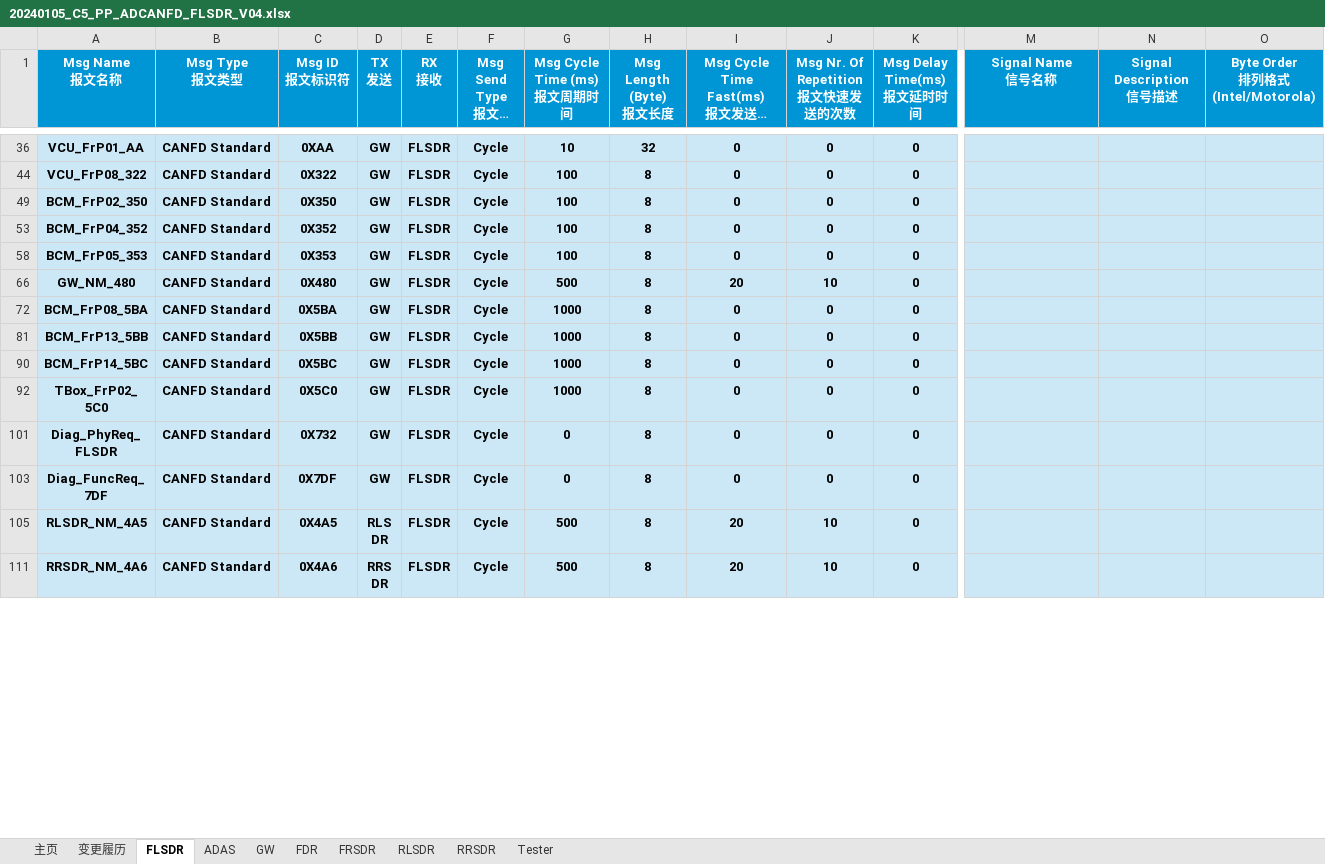
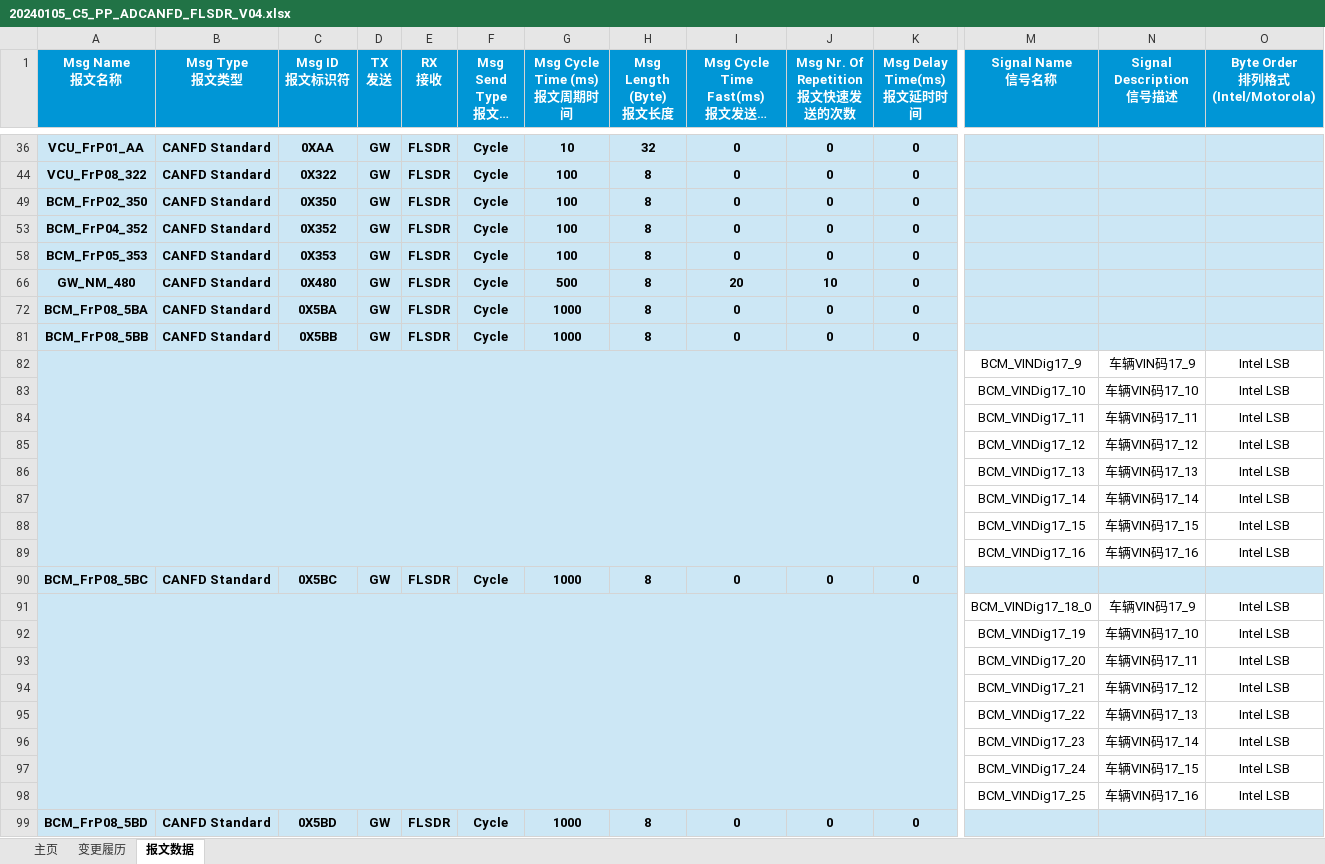
Before and after one commit to yannick-cn/dbc_view, an Excel workbook: 20240105_C5_PP_ADCANFD_FLSDR_V04.xlsx, sheet 报文数据, drawn as a sheet; only a part is shown, gaps mark what is left out; the shorter side is filled out with more unchanged rows; long unchanged cells end in …; values as stored, in another font and other column widths than the file's, no borders; rows hold the shown columns only; the diff covers the shown part only; the diff names each change by its address in the sheet, - before the commit and + after, or states it on an @@ line.

```diff
--- a/20240105_C5_PP_ADCANFD_FLSDR_V04.xlsx (sheet 报文数据)
+++ b/20240105_C5_PP_ADCANFD_FLSDR_V04.xlsx (sheet 报文数据)
-sheet tab: FLSDR
+sheet tab: 报文数据
-sheet tab: ADAS
-sheet tab: GW
-sheet tab: FDR
-sheet tab: FRSDR
-sheet tab: RLSDR
-sheet tab: RRSDR
-sheet tab: Tester
-A81 (Msg Name 报文名称): BCM_FrP13_5BB
+A81 (Msg Name 报文名称): BCM_FrP08_5BB
@@ row 82 unhidden:  |  |  |  |  |  |  |  |  |  |  | BCM_VINDig17_9 | 车辆VIN码17_9 | Intel LSB @@
@@ row 83 unhidden:  |  |  |  |  |  |  |  |  |  |  | BCM_VINDig17_10 | 车辆VIN码17_10 | Intel LSB @@
@@ row 84 unhidden:  |  |  |  |  |  |  |  |  |  |  | BCM_VINDig17_11 | 车辆VIN码17_11 | Intel LSB @@
@@ row 85 unhidden:  |  |  |  |  |  |  |  |  |  |  | BCM_VINDig17_12 | 车辆VIN码17_12 | Intel LSB @@
@@ row 86 unhidden:  |  |  |  |  |  |  |  |  |  |  | BCM_VINDig17_13 | 车辆VIN码17_13 | Intel LSB @@
@@ row 87 unhidden:  |  |  |  |  |  |  |  |  |  |  | BCM_VINDig17_14 | 车辆VIN码17_14 | Intel LSB @@
@@ row 88 unhidden:  |  |  |  |  |  |  |  |  |  |  | BCM_VINDig17_15 | 车辆VIN码17_15 | Intel LSB @@
@@ row 89 unhidden:  |  |  |  |  |  |  |  |  |  |  | BCM_VINDig17_16 | 车辆VIN码17_16 | Intel LSB @@
-A90 (Msg Name 报文名称): BCM_FrP14_5BC
+A90 (Msg Name 报文名称): BCM_FrP08_5BC
+row 91:  |  |  |  |  |  |  |  |  |  |  | BCM_VINDig17_18_0 | 车辆VIN码17_9 | Intel LSB
+row 92:  |  |  |  |  |  |  |  |  |  |  | BCM_VINDig17_19 | 车辆VIN码17_10 | Intel LSB
+row 93:  |  |  |  |  |  |  |  |  |  |  | BCM_VINDig17_20 | 车辆VIN码17_11 | Intel LSB
+row 94:  |  |  |  |  |  |  |  |  |  |  | BCM_VINDig17_21 | 车辆VIN码17_12 | Intel LSB
+row 95:  |  |  |  |  |  |  |  |  |  |  | BCM_VINDig17_22 | 车辆VIN码17_13 | Intel LSB
+row 96:  |  |  |  |  |  |  |  |  |  |  | BCM_VINDig17_23 | 车辆VIN码17_14 | Intel LSB
+row 97:  |  |  |  |  |  |  |  |  |  |  | BCM_VINDig17_24 | 车辆VIN码17_15 | Intel LSB
+row 98:  |  |  |  |  |  |  |  |  |  |  | BCM_VINDig17_25 | 车辆VIN码17_16 | Intel LSB
+row 99: BCM_FrP08_5BD | CANFD Standard | 0X5BD | GW | FLSDR | Cycle | 1000 | 8 | 0 | 0 | 0
```
Also changed, not shown: 10 added rows and 2 moved rows elsewhere in this sheet, hidden cells, 1 other file.
